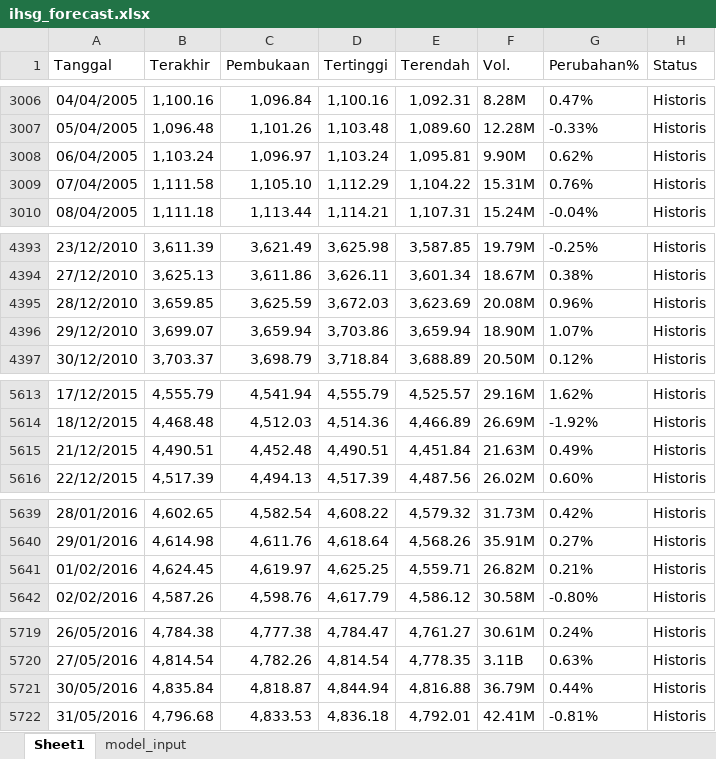
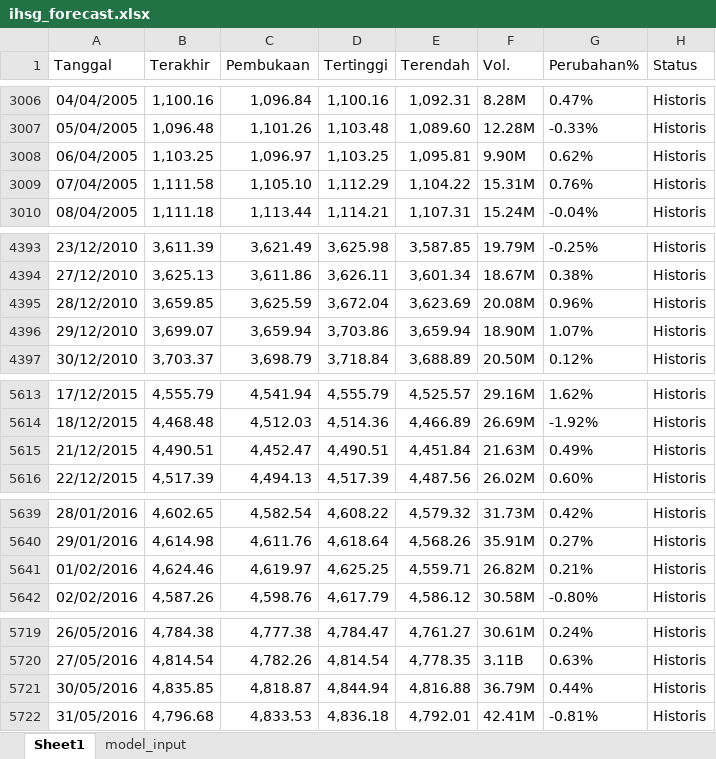
Before and after one commit to josephines1/prediksi-ihsg-xgboost, an Excel workbook: ihsg_forecast.xlsx, sheet Sheet1, drawn as a sheet; only a part is shown, gaps mark what is left out; values as stored, in another font and other column widths than the file's, no borders; the diff names each change by its address in the sheet, - before the commit and + after, or states it on an @@ line.

```diff
--- a/ihsg_forecast.xlsx (sheet Sheet1)
+++ b/ihsg_forecast.xlsx (sheet Sheet1)
-B3008 (Terakhir): 1,103.24
+B3008 (Terakhir): 1,103.25
-D3008 (Tertinggi): 1,103.24
+D3008 (Tertinggi): 1,103.25
-D4395 (Tertinggi): 3,672.03
+D4395 (Tertinggi): 3,672.04
-C5615 (Pembukaan): 4,452.48
+C5615 (Pembukaan): 4,452.47
-B5641 (Terakhir): 4,624.45
+B5641 (Terakhir): 4,624.46
-B5721 (Terakhir): 4,835.84
+B5721 (Terakhir): 4,835.85
```
Also changed, not shown: model_evaluation.xlsx.
